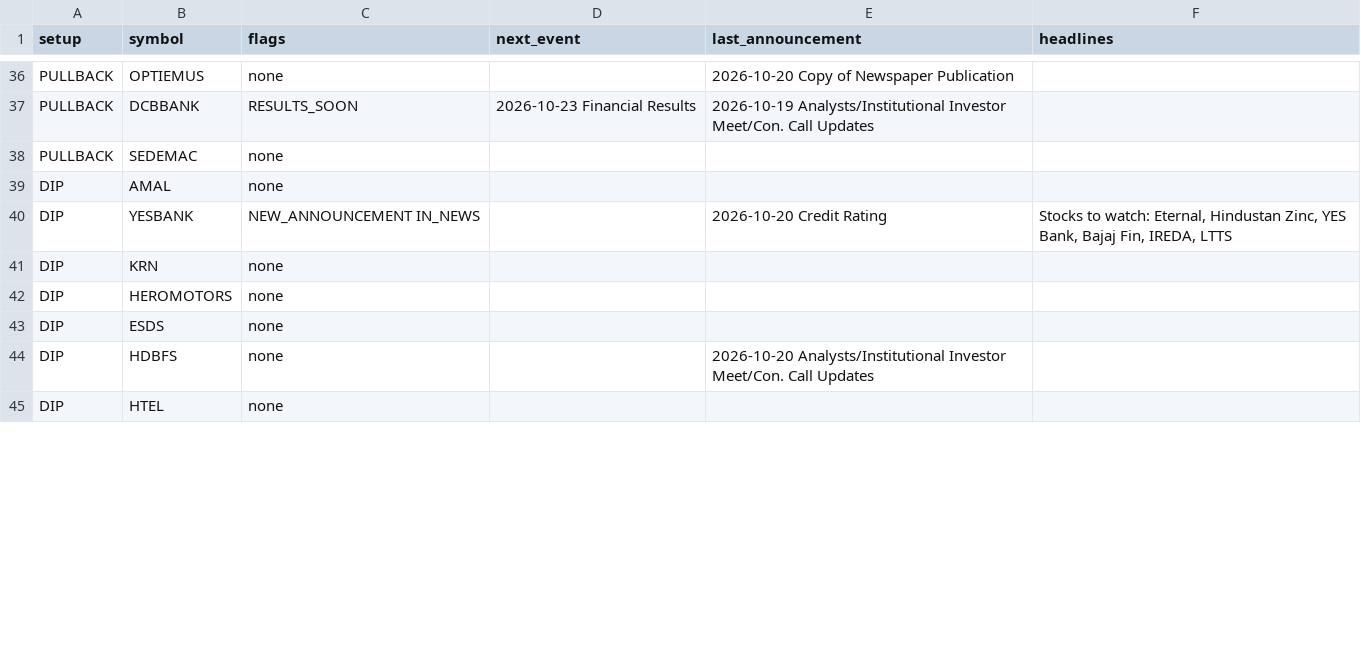
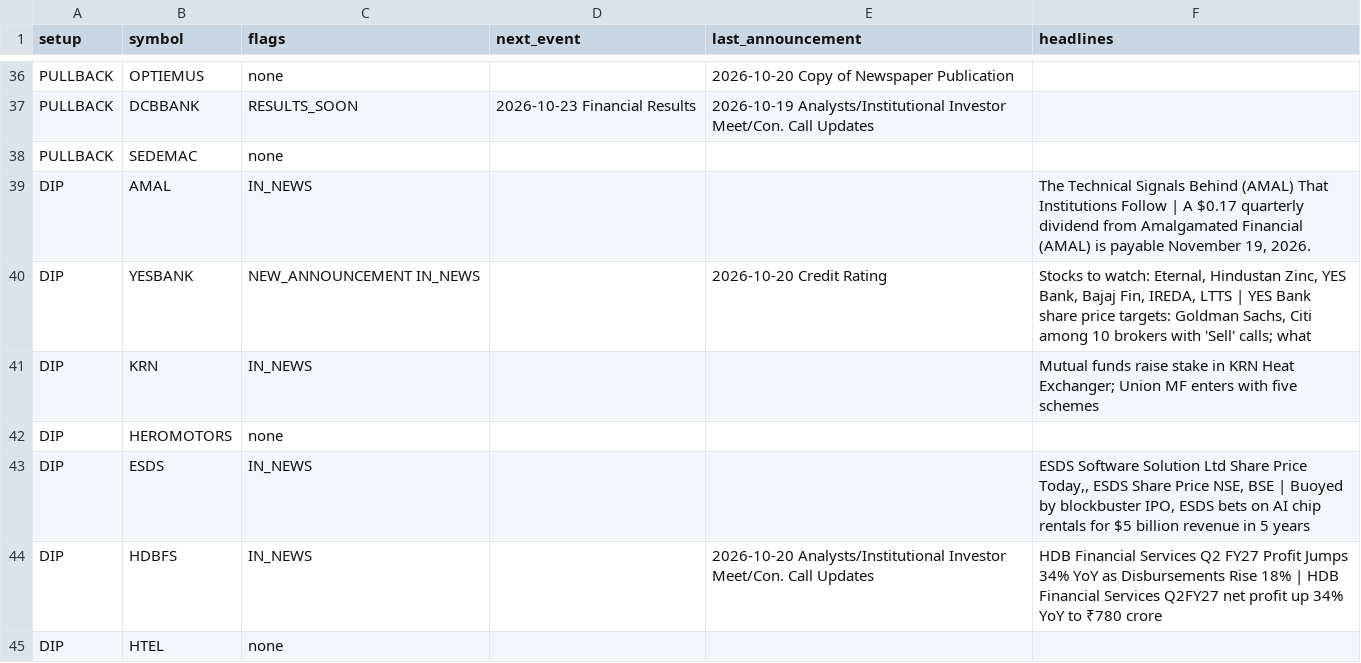
Before and after one commit to sufikipl-ops/swing-auto, a CSV file: docs/news_events.csv, drawn as a sheet; only a part is shown, gaps mark what is left out; the diff covers the shown part only.

```diff
--- a/docs/news_events.csv
+++ b/docs/news_events.csv
@@ -38,8 +38,8 @@ PULLBACK,DCBBANK,RESULTS_SOON,2026-10-23 Financial Results,2026-10-19 Analysts/I
 PULLBACK,SEDEMAC,none,,,
-DIP,AMAL,none,,,
-DIP,YESBANK,NEW_ANNOUNCEMENT IN_NEWS,,2026-10-20 Credit Rating,"Stocks to watch: Eternal, Hindustan Zinc, YES Bank, Bajaj Fin, IREDA, LTTS"
-DIP,KRN,none,,,
+DIP,AMAL,IN_NEWS,,,"The Technical Signals Behind (AMAL) That Institutions Follow | A $0.17 quarterly dividend from Amalgamated Financial (AMAL) is payable November 19, 2026."
+DIP,YESBANK,NEW_ANNOUNCEMENT IN_NEWS,,2026-10-20 Credit Rating,"Stocks to watch: Eternal, Hindustan Zinc, YES Bank, Bajaj Fin, IREDA, LTTS | YES Bank share price targets: Goldman Sachs, Citi among 10 brokers with 'Sell' calls; what"
+DIP,KRN,IN_NEWS,,,Mutual funds raise stake in KRN Heat Exchanger; Union MF enters with five schemes
 DIP,HEROMOTORS,none,,,
-DIP,ESDS,none,,,
-DIP,HDBFS,none,,2026-10-20 Analysts/Institutional Investor Meet/Con. Call Updates,
+DIP,ESDS,IN_NEWS,,,"ESDS Software Solution Ltd Share Price Today,, ESDS Share Price NSE, BSE | Buoyed by blockbuster IPO, ESDS bets on AI chip rentals for $5 billion revenue in 5 years"
+DIP,HDBFS,IN_NEWS,,2026-10-20 Analysts/Institutional Investor Meet/Con. Call Updates,HDB Financial Services Q2 FY27 Profit Jumps 34% YoY as Disbursements Rise 18% | HDB Financial Services Q2FY27 net profit up 34% YoY to ₹780 crore
 DIP,HTEL,none,,,
```
Also changed, not shown: 48 edited cells elsewhere in this file, out/news_events.csv, 7 other files.
